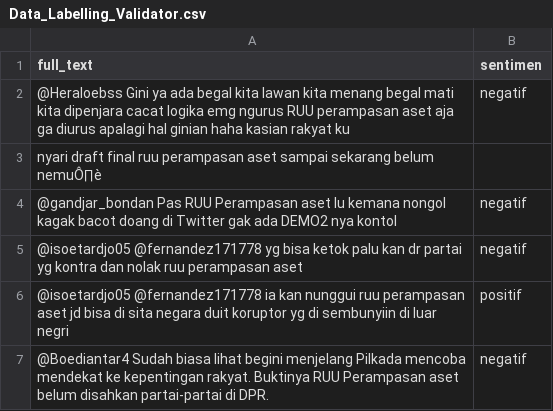
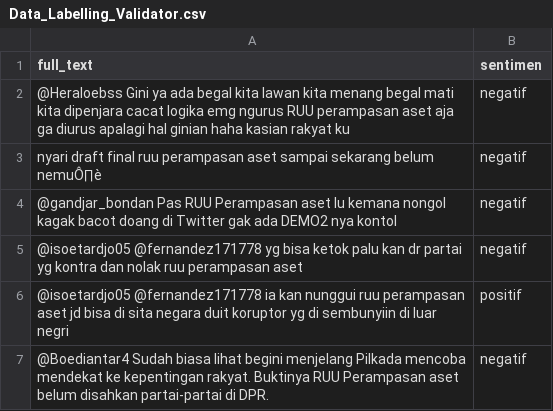
Before and after one commit to NazwaTalisya/SKRIPSI, a CSV file: Data_Labelling_Validator.csv, drawn as a sheet; only a part is shown.

Commit message:
Update Data_Labelling_Validator.csv

```diff
--- a/Data_Labelling_Validator.csv
+++ b/Data_Labelling_Validator.csv
@@ -2,3 +2,3 @@ full_text,sentimen
 @Heraloebss Gini ya ada begal kita lawan kita menang begal mati kita dipenjara cacat logika emg ngurus RUU perampasan aset aja ga diurus apalagi hal ginian haha kasian rakyat ku,negatif
-nyari draft final ruu perampasan aset sampai sekarang belum nemuÔ∏è,
+nyari draft final ruu perampasan aset sampai sekarang belum nemuÔ∏è,negatif
 @gandjar_bondan Pas RUU Perampasan aset lu kemana nongol kagak bacot doang di Twitter gak ada DEMO2 nya kontol,negatif
```
